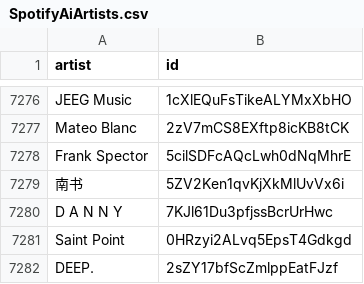
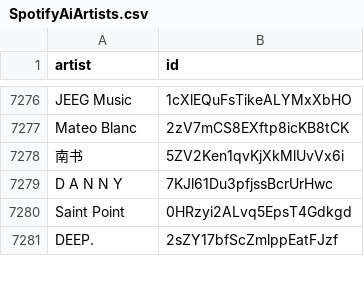
Before and after one commit to CennoxX/spotify-ai-blocker, a CSV file: SpotifyAiArtists.csv, drawn as a sheet; only a part is shown, gaps mark what is left out.

Commit message:
-1

```diff
--- a/SpotifyAiArtists.csv
+++ b/SpotifyAiArtists.csv
@@ -7277,3 +7277,2 @@ JEEG Music,1cXlEQuFsTikeALYMxXbHO
 Mateo Blanc,2zV7mCS8EXftp8icKB8tCK
-Frank Spector,5cilSDFcAQcLwh0dNqMhrE
 南书,5ZV2Ken1qvKjXkMlUvVx6i
```
